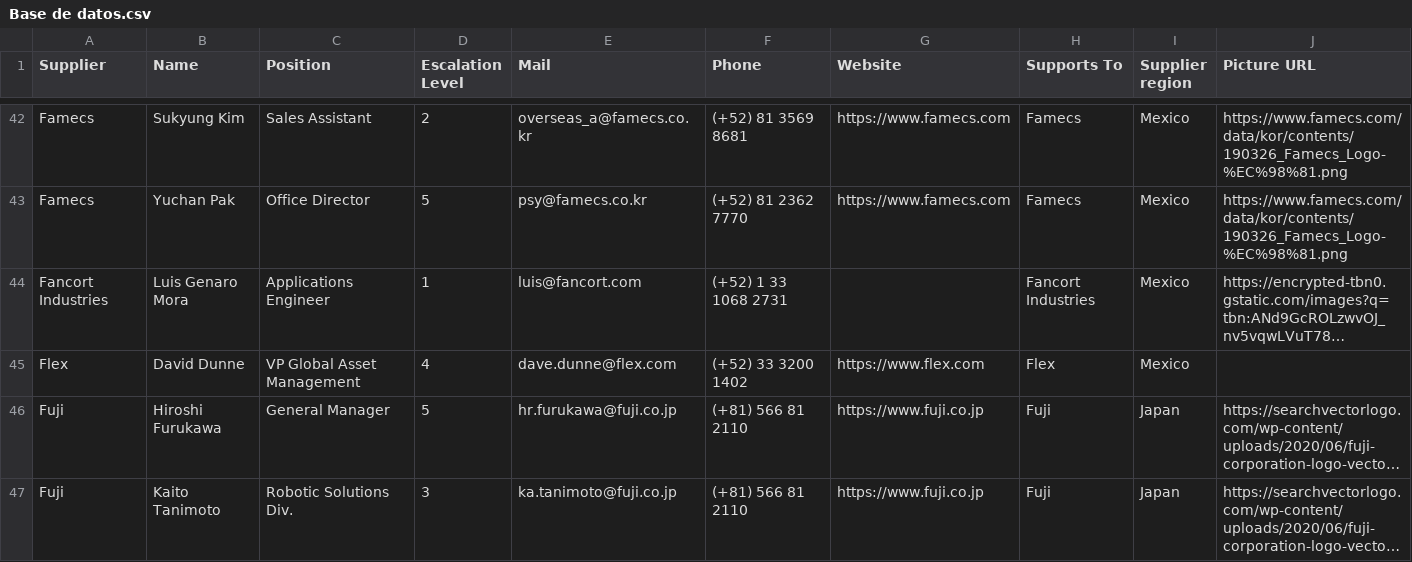
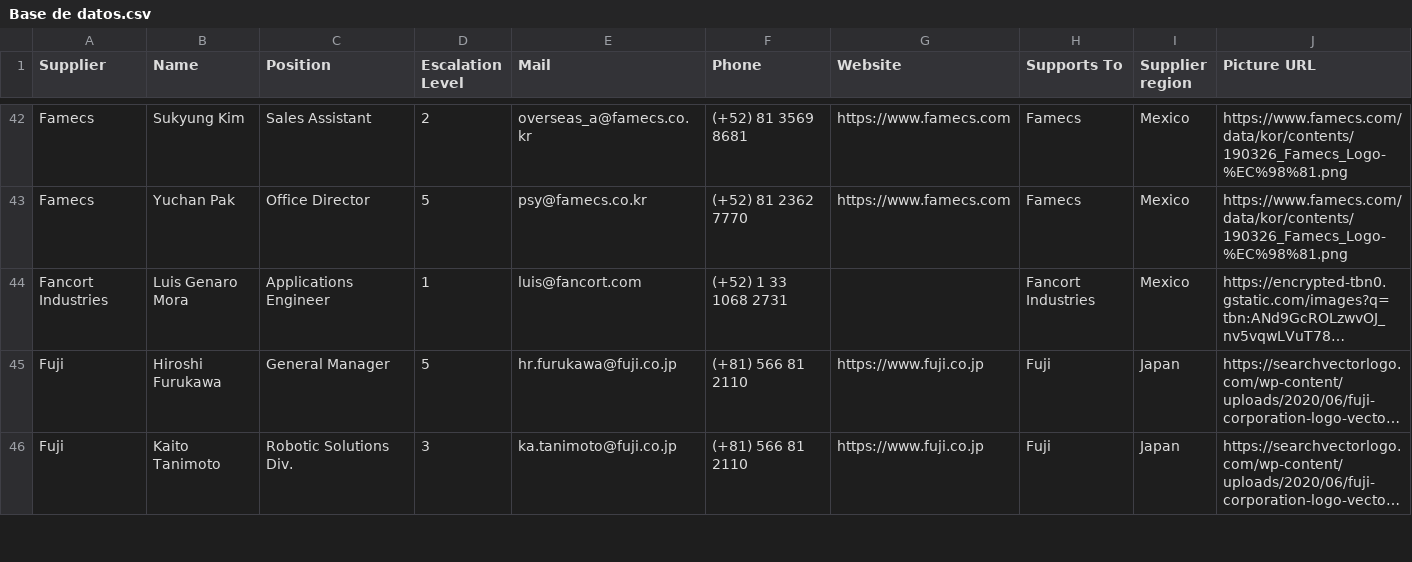
Before and after one commit to moi6k2/Directory, a CSV file: Base de datos.csv, drawn as a sheet; only a part is shown, gaps mark what is left out; long unchanged cells end in …; the diff names each change by its address in the sheet, - before the commit and + after, or states it on an @@ line.

Commit message:
Update contacts from Directory

```diff
--- a/Base de datos.csv
+++ b/Base de datos.csv
-row 45: Flex | David Dunne | VP Global Asset Management | 4 | dave.dunne@flex.com | (+52) 33 3200 1402 | https://www.flex.com | Flex | Mexico
```
